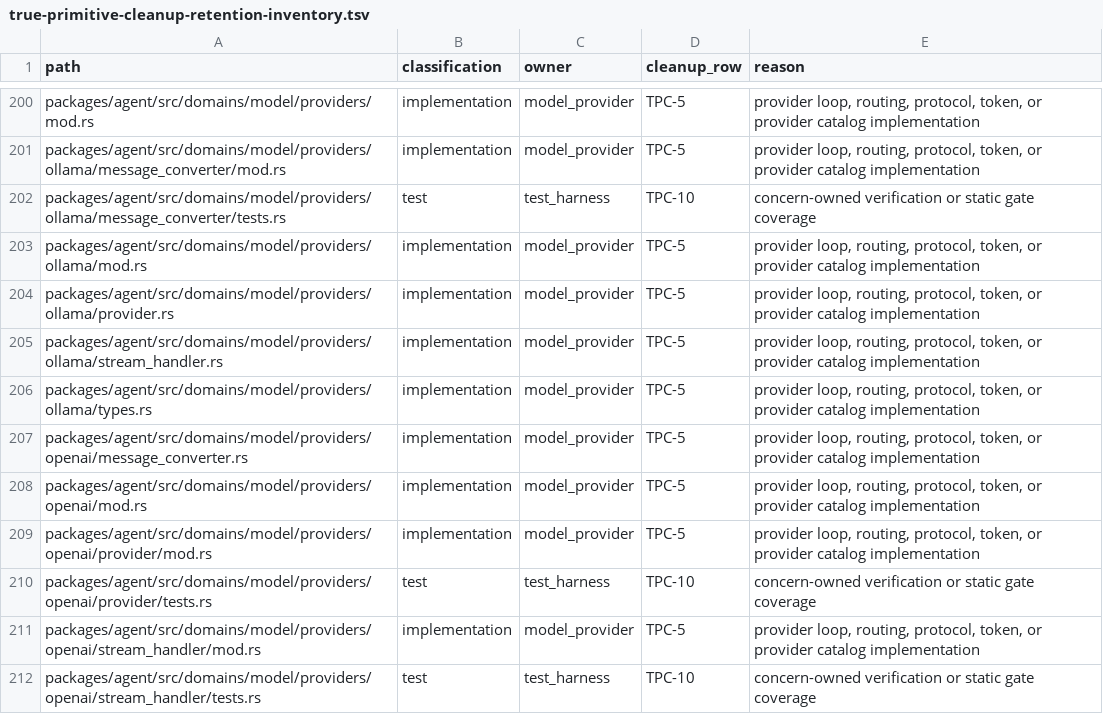
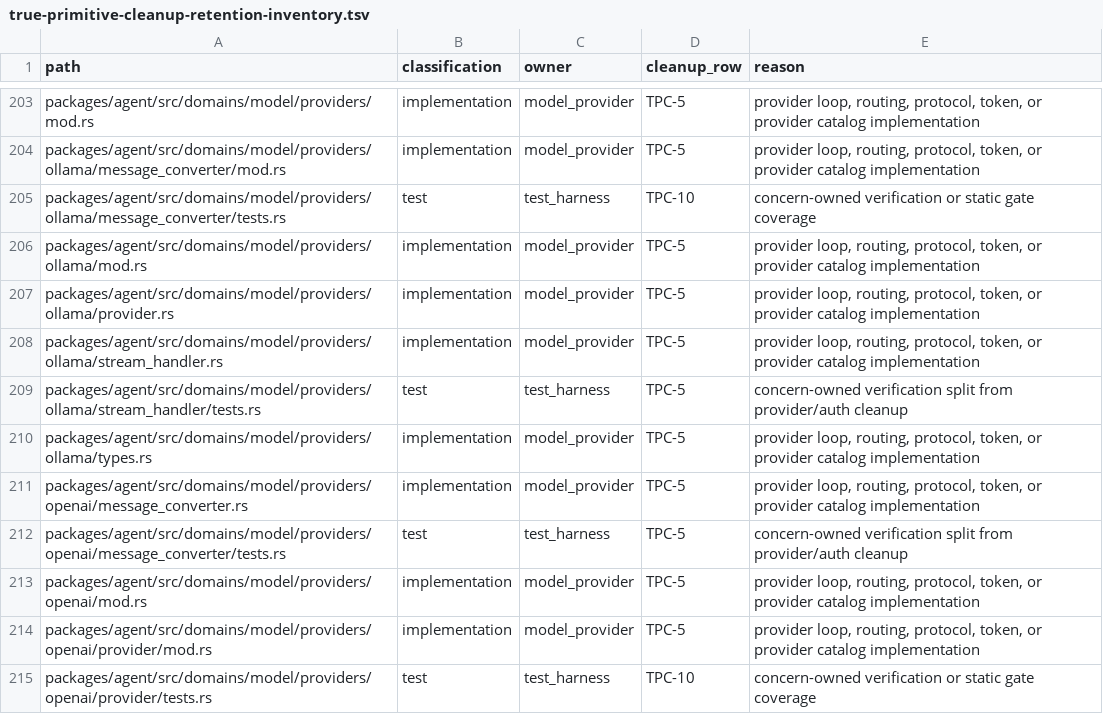
Before and after one commit to mhismail3/tron, a TSV file: packages/agent/docs/true-primitive-cleanup-retention-inventory.tsv, drawn as a sheet; only a part is shown, gaps mark what is left out; the shorter side is filled out with more unchanged rows; the diff covers the shown part only.

Commit message:
Split provider auth model roots

```diff
--- a/packages/agent/docs/true-primitive-cleanup-retention-inventory.tsv
+++ b/packages/agent/docs/true-primitive-cleanup-retention-inventory.tsv
@@ -205,4 +208,6 @@ packages/agent/src/domains/model/providers/ollama/provider.rs	implementation	mod
 packages/agent/src/domains/model/providers/ollama/stream_handler.rs	implementation	model_provider	TPC-5	provider loop, routing, protocol, token, or provider catalog implementation
+packages/agent/src/domains/model/providers/ollama/stream_handler/tests.rs	test	test_harness	TPC-5	concern-owned verification split from provider/auth cleanup
 packages/agent/src/domains/model/providers/ollama/types.rs	implementation	model_provider	TPC-5	provider loop, routing, protocol, token, or provider catalog implementation
 packages/agent/src/domains/model/providers/openai/message_converter.rs	implementation	model_provider	TPC-5	provider loop, routing, protocol, token, or provider catalog implementation
+packages/agent/src/domains/model/providers/openai/message_converter/tests.rs	test	test_harness	TPC-5	concern-owned verification split from provider/auth cleanup
 packages/agent/src/domains/model/providers/openai/mod.rs	implementation	model_provider	TPC-5	provider loop, routing, protocol, token, or provider catalog implementation
```
Also changed, not shown: 5 added rows and 2 moved rows elsewhere in this file, 21 other files.
